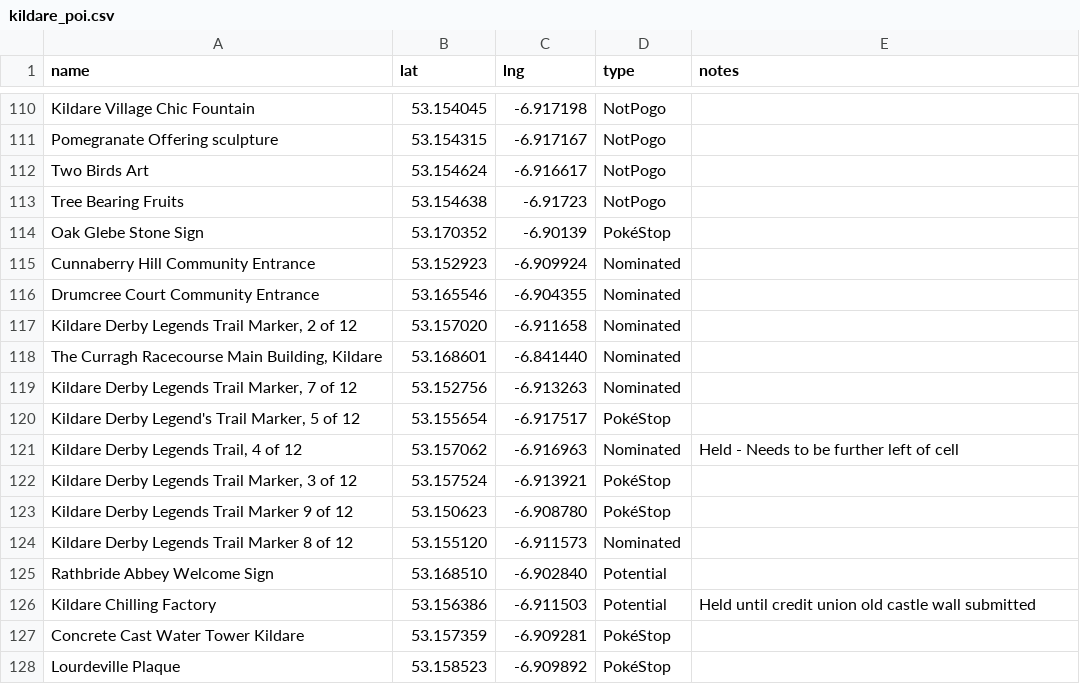
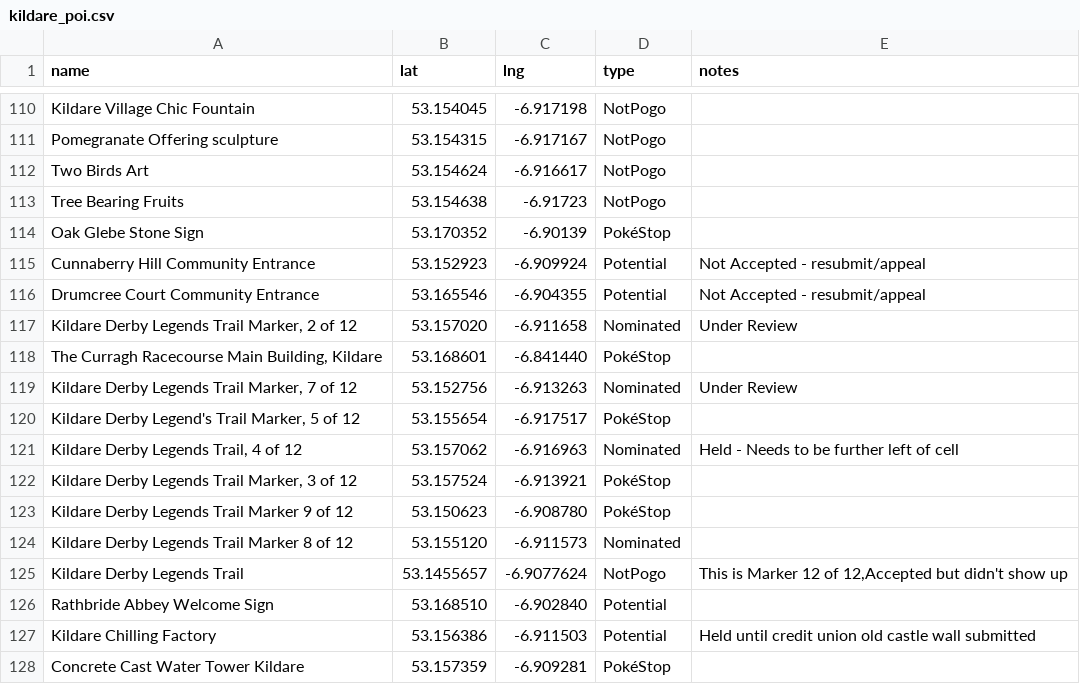
Before and after one commit to gsmitheidw/pogo-s2-kildare, a CSV file: kildare_poi.csv, drawn as a sheet; only a part is shown, gaps mark what is left out; the shorter side is filled out with more unchanged rows.

Commit message:
update csv

```diff
--- a/kildare_poi.csv
+++ b/kildare_poi.csv
@@ -114,7 +114,7 @@ Tree Bearing Fruits,53.154638,-6.91723,NotPogo
 Oak Glebe Stone Sign,53.170352,-6.90139,PokéStop
-Cunnaberry Hill Community Entrance,53.152923,-6.909924,Nominated
-Drumcree Court Community Entrance,53.165546,-6.904355,Nominated
-"Kildare Derby Legends Trail Marker, 2 of 12",53.157020,-6.911658,Nominated
-"The Curragh Racecourse Main Building, Kildare",53.168601,-6.841440,Nominated
-"Kildare Derby Legends Trail Marker, 7 of 12",53.152756,-6.913263,Nominated
+Cunnaberry Hill Community Entrance,53.152923,-6.909924,Potential,Not Accepted - resubmit/appeal
+Drumcree Court Community Entrance,53.165546,-6.904355,Potential,Not Accepted - resubmit/appeal
+"Kildare Derby Legends Trail Marker, 2 of 12",53.157020,-6.911658,Nominated,Under Review
+"The Curragh Racecourse Main Building, Kildare",53.168601,-6.841440,PokéStop
+"Kildare Derby Legends Trail Marker, 7 of 12",53.152756,-6.913263,Nominated,Under Review
 "Kildare Derby Legend's Trail Marker, 5 of 12",53.155654,-6.917517,PokéStop
@@ -124,2 +124,3 @@ Drumcree Court Community Entrance,53.165546,-6.904355,Nominated
 "Kildare Derby Legends Trail Marker 8 of 12",53.155120,-6.911573,Nominated
+Kildare Derby Legends Trail,53.1455657,-6.9077624,NotPogo,"This is Marker 12 of 12,Accepted but didn't show up"
 "Rathbride Abbey Welcome Sign",53.168510,-6.902840,Potential
```
